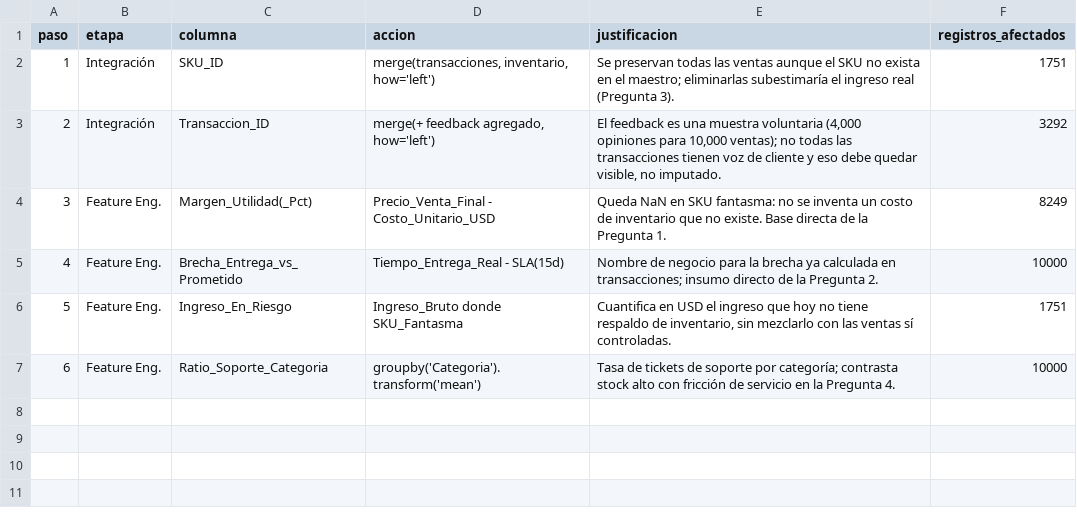
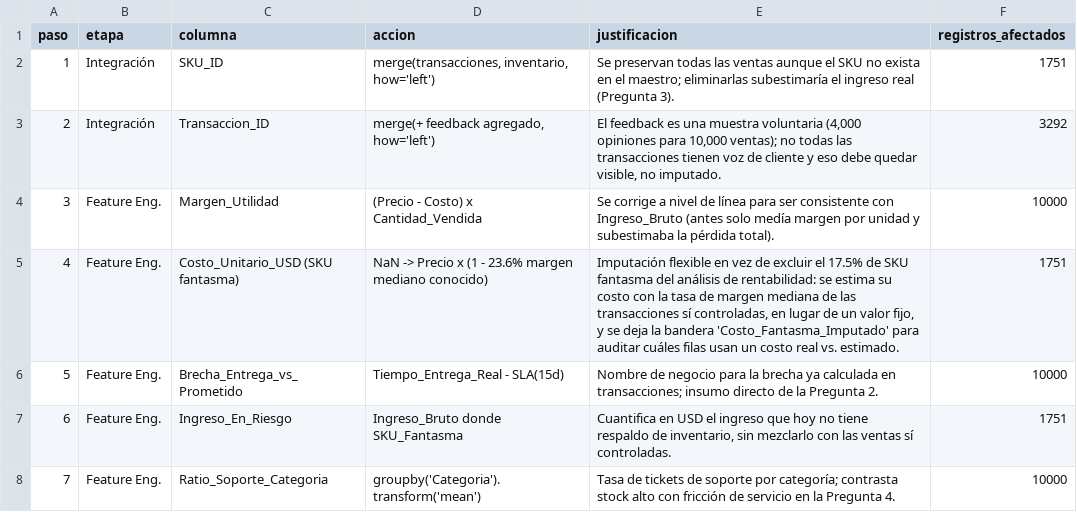
Before and after one commit to SantiBetancur/Lecture_2_Challenge, a CSV file: reports/log_integracion.csv, drawn as a sheet; removed rows and columns are numbered as before the commit, all else as after; the diff names each change by its address in the sheet, - before the commit and + after, or states it on an @@ line.

```diff
--- a/reports/log_integracion.csv
+++ b/reports/log_integracion.csv
-row 4: 3 | Feature Eng. | Margen_Utilidad(_Pct) | Precio_Venta_Final - Costo_Unitario_USD | Queda NaN en SKU fantasma: no se inventa un costo de inventario que no existe. Base directa de la Pregunta 1. | 8249
+row 4: 3 | Feature Eng. | Margen_Utilidad | (Precio - Costo) x Cantidad_Vendida | Se corrige a nivel de línea para ser consistente con Ingreso_Bruto (antes solo medía margen por unidad y subestimaba la pérdida total). | 10000
+row 5: 4 | Feature Eng. | Costo_Unitario_USD (SKU fantasma) | NaN -> Precio x (1 - 23.6% margen mediano conocido) | Imputación flexible en vez de excluir el 17.5% de SKU fantasma del análisis de rentabilidad: se estima su costo con la tasa de margen mediana de las transacciones sí controladas, en lugar de un valor fijo, y se deja la bandera 'Costo_Fantasma_Imputado' para auditar cuáles filas usan un costo real vs. estimado. | 1751
@@ column A (paso) renumbered from row 6 down @@
```
Also changed, not shown: 4 other files.
